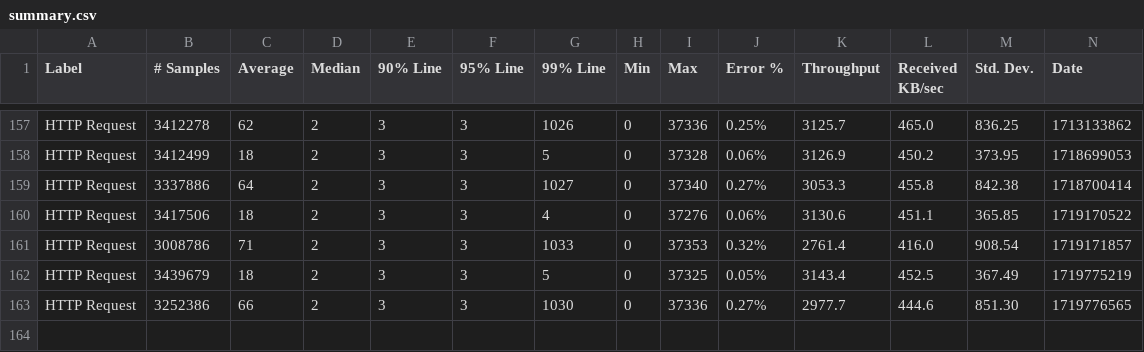
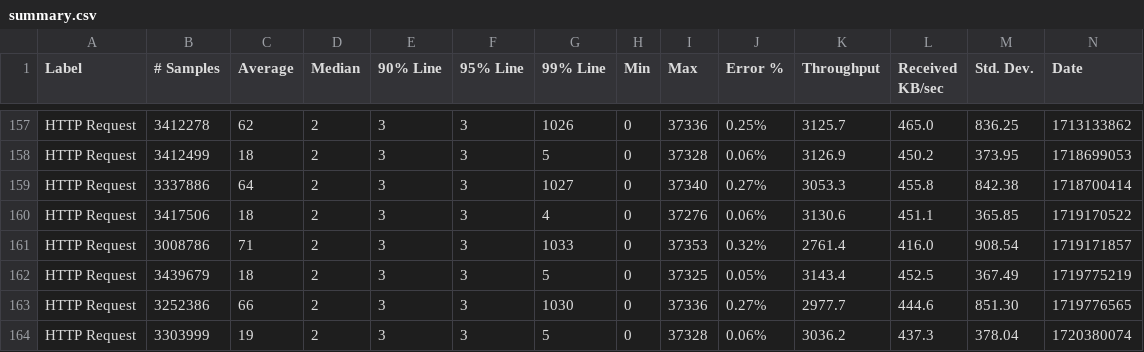
Before and after one commit to ballerina-platform/ballerina-performance-cloud, a CSV file: load-tests/python_hello/results/summary.csv, drawn as a sheet; only a part is shown, gaps mark what is left out; rows hold the shown columns only; the diff names each change by its address in the sheet, - before the commit and + after, or states it on an @@ line.

Commit message:
Update python_hello test results on Sun Jul  7 19:21:14 UTC 2024

```diff
--- a/load-tests/python_hello/results/summary.csv
+++ b/load-tests/python_hello/results/summary.csv
+row 164: HTTP Request | 3303999 | 19 | 2 | 3 | 3 | 5 | 0 | 37328 | 0.06% | 3036.2 | 437.3 | 378.04 | 1720380074
```
